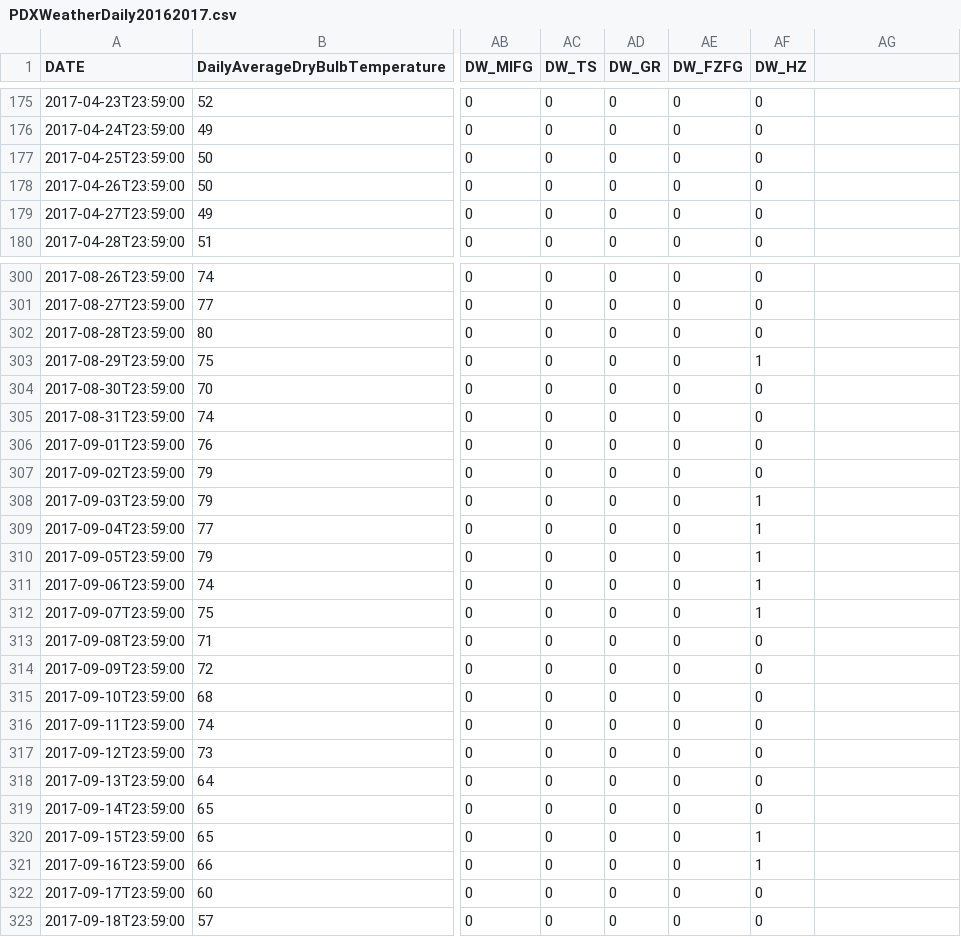
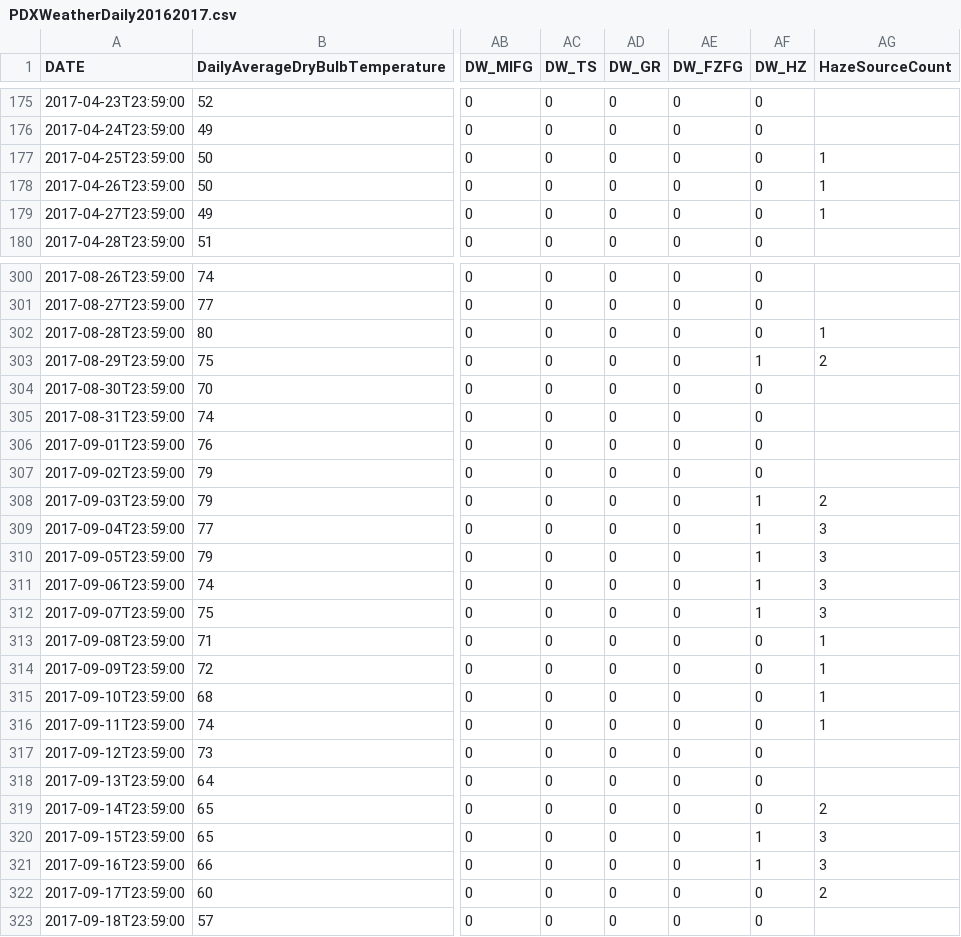
Before and after one commit to heidi8297/heidi8297.github.io, a CSV file: fireandice/PDXWeatherDaily20162017.csv, drawn as a sheet; only a part is shown, gaps mark what is left out; the diff covers the shown part only; the diff names each change by its address in the sheet, - before the commit and + after, or states it on an @@ line.

Commit message:
fireice viz: updating weather data to include haze source count, adding bubbles to represent haze including a new radial gradient

```diff
--- a/fireandice/PDXWeatherDaily20162017.csv
+++ b/fireandice/PDXWeatherDaily20162017.csv
-AG1: (empty)
+AG1: HazeSourceCount
-AG177:AG179 (HazeSourceCount): (empty)
+AG177:AG179 (HazeSourceCount): 1
-AG302 (HazeSourceCount): (empty)
+AG302 (HazeSourceCount): 1
-AG303 (HazeSourceCount): (empty)
+AG303 (HazeSourceCount): 2
-AG308 (HazeSourceCount): (empty)
+AG308 (HazeSourceCount): 2
-AG309:AG312 (HazeSourceCount): (empty)
+AG309:AG312 (HazeSourceCount): 3
-AG313:AG316 (HazeSourceCount): (empty)
+AG313:AG316 (HazeSourceCount): 1
-AG319 (HazeSourceCount): (empty)
+AG319 (HazeSourceCount): 2
-AG320:AG321 (HazeSourceCount): (empty)
+AG320:AG321 (HazeSourceCount): 3
-AG322 (HazeSourceCount): (empty)
+AG322 (HazeSourceCount): 2
```
Also changed, not shown: 20 edited cells elsewhere in this file, 2 other files.
